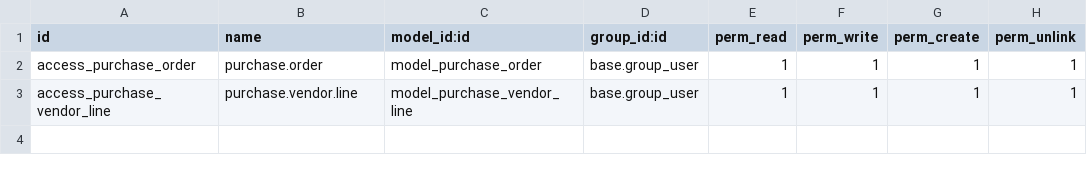
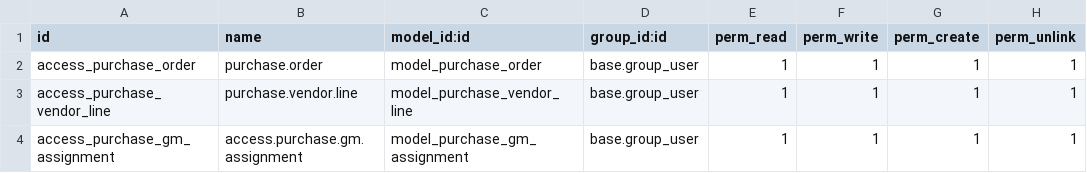
Before and after one commit to mureed-sultan/purchase_extension, a CSV file: security/ir.model.access.csv, drawn as a sheet.

```diff
--- a/security/ir.model.access.csv
+++ b/security/ir.model.access.csv
@@ -3 +3,2 @@ access_purchase_order,purchase.order,model_purchase_order,base.group_user,1,1,1,
 access_purchase_vendor_line,purchase.vendor.line,model_purchase_vendor_line,base.group_user,1,1,1,1
+access_purchase_gm_assignment,access.purchase.gm.assignment,model_purchase_gm_assignment,base.group_user,1,1,1,1
```
Also changed, not shown: 10 other files.
